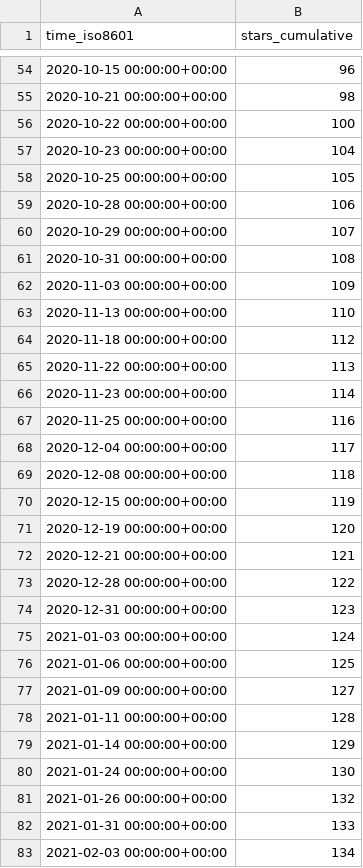
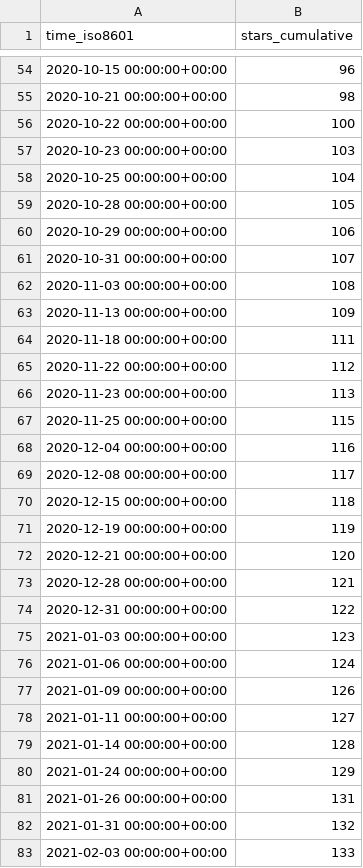
Before and after one commit to DevSCNinja/starport, a CSV file: tendermint/starport/ghrs-data/stargazers.csv, drawn as a sheet; only a part is shown, gaps mark what is left out; the diff covers the shown part only.

```diff
--- a/tendermint/starport/ghrs-data/stargazers.csv
+++ b/tendermint/starport/ghrs-data/stargazers.csv
@@ -56,28 +56,28 @@ time_iso8601,stars_cumulative
 2020-10-22 00:00:00+00:00,100
-2020-10-23 00:00:00+00:00,104
-2020-10-25 00:00:00+00:00,105
-2020-10-28 00:00:00+00:00,106
-2020-10-29 00:00:00+00:00,107
-2020-10-31 00:00:00+00:00,108
-2020-11-03 00:00:00+00:00,109
-2020-11-13 00:00:00+00:00,110
-2020-11-18 00:00:00+00:00,112
-2020-11-22 00:00:00+00:00,113
-2020-11-23 00:00:00+00:00,114
-2020-11-25 00:00:00+00:00,116
-2020-12-04 00:00:00+00:00,117
-2020-12-08 00:00:00+00:00,118
-2020-12-15 00:00:00+00:00,119
-2020-12-19 00:00:00+00:00,120
-2020-12-21 00:00:00+00:00,121
-2020-12-28 00:00:00+00:00,122
-2020-12-31 00:00:00+00:00,123
-2021-01-03 00:00:00+00:00,124
-2021-01-06 00:00:00+00:00,125
-2021-01-09 00:00:00+00:00,127
-2021-01-11 00:00:00+00:00,128
-2021-01-14 00:00:00+00:00,129
-2021-01-24 00:00:00+00:00,130
-2021-01-26 00:00:00+00:00,132
-2021-01-31 00:00:00+00:00,133
-2021-02-03 00:00:00+00:00,134
+2020-10-23 00:00:00+00:00,103
+2020-10-25 00:00:00+00:00,104
+2020-10-28 00:00:00+00:00,105
+2020-10-29 00:00:00+00:00,106
+2020-10-31 00:00:00+00:00,107
+2020-11-03 00:00:00+00:00,108
+2020-11-13 00:00:00+00:00,109
+2020-11-18 00:00:00+00:00,111
+2020-11-22 00:00:00+00:00,112
+2020-11-23 00:00:00+00:00,113
+2020-11-25 00:00:00+00:00,115
+2020-12-04 00:00:00+00:00,116
+2020-12-08 00:00:00+00:00,117
+2020-12-15 00:00:00+00:00,118
+2020-12-19 00:00:00+00:00,119
+2020-12-21 00:00:00+00:00,120
+2020-12-28 00:00:00+00:00,121
+2020-12-31 00:00:00+00:00,122
+2021-01-03 00:00:00+00:00,123
+2021-01-06 00:00:00+00:00,124
+2021-01-09 00:00:00+00:00,126
+2021-01-11 00:00:00+00:00,127
+2021-01-14 00:00:00+00:00,128
+2021-01-24 00:00:00+00:00,129
+2021-01-26 00:00:00+00:00,131
+2021-01-31 00:00:00+00:00,132
+2021-02-03 00:00:00+00:00,133
```
Also changed, not shown: 1 added row and 134 edited cells elsewhere in this file, tendermint/starport/ghrs-data/forks.csv.
